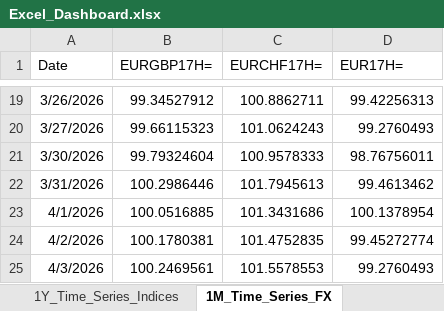
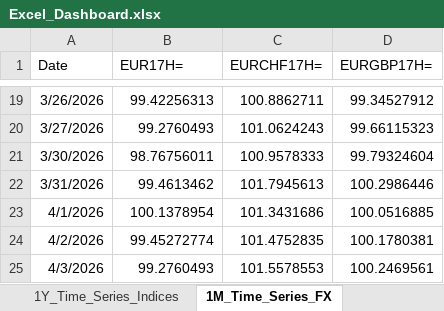
Before and after one commit to lucababbi/Weekly_Snapshot, an Excel workbook: Dashboard/Excel_Dashboard.xlsx, sheet 1M_Time_Series_FX, drawn as a sheet; only a part is shown, gaps mark what is left out; values as stored, in another font and other column widths than the file's, no borders; the diff covers the shown part only; the diff names each change by its address in the sheet, - before the commit and + after, or states it on an @@ line.

```diff
--- a/Dashboard/Excel_Dashboard.xlsx (sheet 1M_Time_Series_FX)
+++ b/Dashboard/Excel_Dashboard.xlsx (sheet 1M_Time_Series_FX)
-B1: EURGBP17H=
+B1: EUR17H=
-D1: EUR17H=
+D1: EURGBP17H=
-B19 (EUR17H=): 99.34527912
+B19 (EUR17H=): 99.42256313
-D19 (EURGBP17H=): 99.42256313
+D19 (EURGBP17H=): 99.34527912
-B20 (EUR17H=): 99.66115323
+B20 (EUR17H=): 99.2760493
-D20 (EURGBP17H=): 99.2760493
+D20 (EURGBP17H=): 99.66115323
-B21 (EUR17H=): 99.79324604
+B21 (EUR17H=): 98.76756011
-D21 (EURGBP17H=): 98.76756011
+D21 (EURGBP17H=): 99.79324604
-B22 (EUR17H=): 100.2986446
+B22 (EUR17H=): 99.4613462
-D22 (EURGBP17H=): 99.4613462
+D22 (EURGBP17H=): 100.2986446
-B23 (EUR17H=): 100.0516885
+B23 (EUR17H=): 100.1378954
-D23 (EURGBP17H=): 100.1378954
+D23 (EURGBP17H=): 100.0516885
-B24 (EUR17H=): 100.1780381
+B24 (EUR17H=): 99.45272774
-D24 (EURGBP17H=): 99.45272774
+D24 (EURGBP17H=): 100.1780381
-B25 (EUR17H=): 100.2469561
+B25 (EUR17H=): 99.2760493
-D25 (EURGBP17H=): 99.2760493
+D25 (EURGBP17H=): 100.2469561
```
Also changed, not shown: 32 edited cells elsewhere in this sheet, sheet FX_Series, sheet Time_Series_Indices, sheet Annual_Returns_Indices, sheet Dashboard, sheet 1M_Time_Series_Indices, sheet Annual_Returns_FX, charts or pictures, 3 other files.
